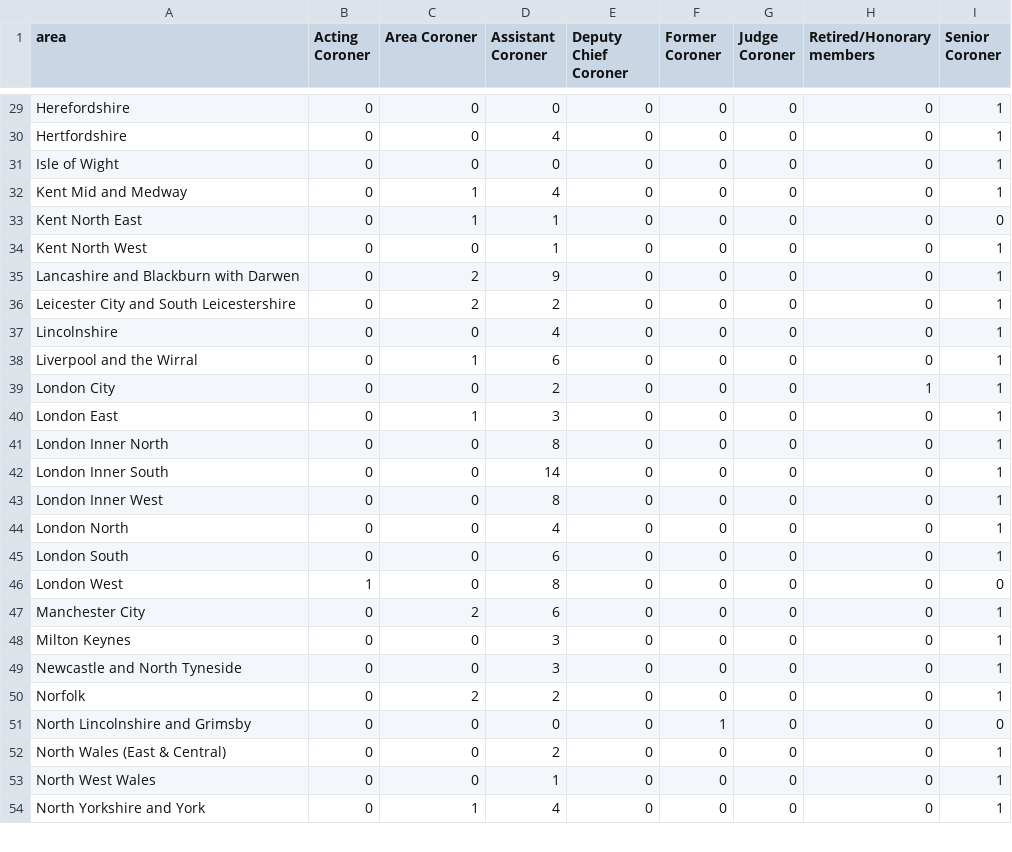
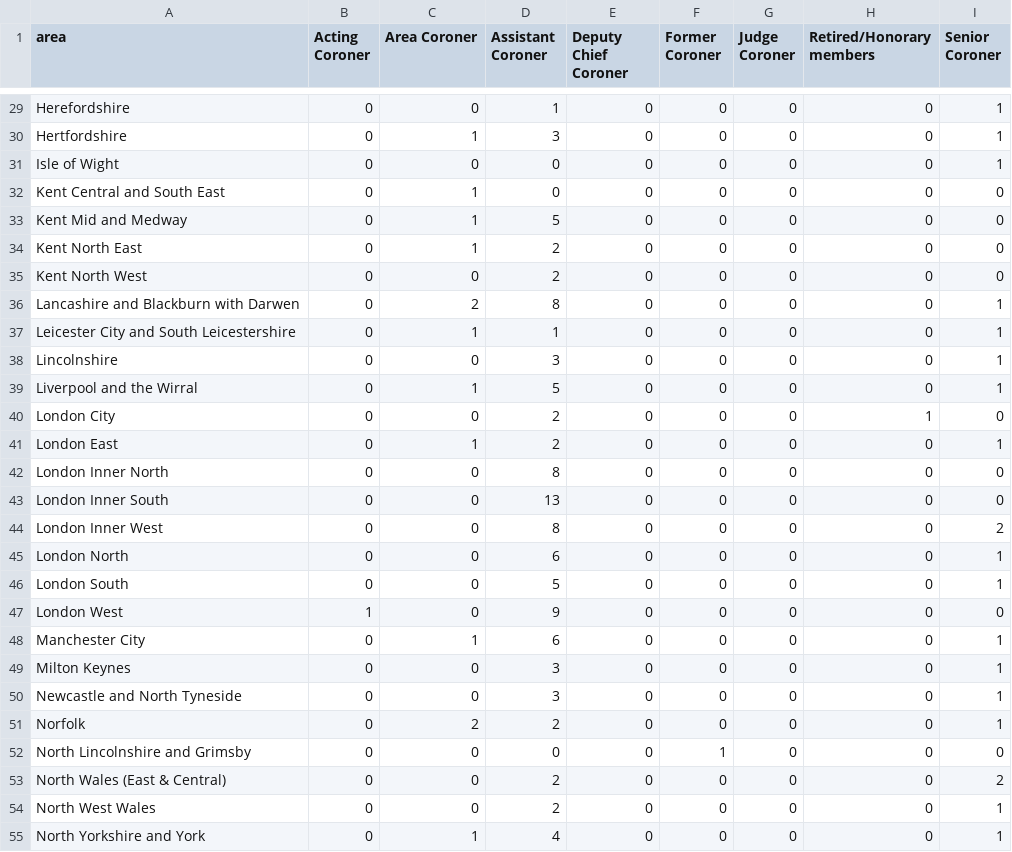
Before and after one commit to Mr-Helpful/preventable-deaths-scraper, a CSV file: src/analyse/counts/data/name/area-counts.csv, drawn as a sheet; only a part is shown, gaps mark what is left out; addresses are those after the commit; the diff covers the shown part only; the diff names each change by its address in the sheet, - before the commit and + after, or states it on an @@ line.

```diff
--- a/src/analyse/counts/data/name/area-counts.csv
+++ b/src/analyse/counts/data/name/area-counts.csv
-D29 (Assistant Coroner): 0
+D29 (Assistant Coroner): 1
-C30 (Area Coroner): 0
+C30 (Area Coroner): 1
-D30 (Assistant Coroner): 4
+D30 (Assistant Coroner): 3
+row 32: Kent Central and South East | 0 | 1 | 0 | 0 | 0 | 0 | 0 | 0
-D33 (Assistant Coroner): 4
+D33 (Assistant Coroner): 5
-I33 (Senior Coroner): 1
+I33 (Senior Coroner): 0
-D34:D35 (Assistant Coroner): 1
+D34:D35 (Assistant Coroner): 2
-I35 (Senior Coroner): 1
+I35 (Senior Coroner): 0
-D36 (Assistant Coroner): 9
+D36 (Assistant Coroner): 8
-C37 (Area Coroner): 2
+C37 (Area Coroner): 1
-D37 (Assistant Coroner): 2
+D37 (Assistant Coroner): 1
-D38 (Assistant Coroner): 4
+D38 (Assistant Coroner): 3
-D39 (Assistant Coroner): 6
+D39 (Assistant Coroner): 5
-I40 (Senior Coroner): 1
+I40 (Senior Coroner): 0
-D41 (Assistant Coroner): 3
+D41 (Assistant Coroner): 2
-I42:I43 (Senior Coroner): 1
+I42:I43 (Senior Coroner): 0
-D43 (Assistant Coroner): 14
+D43 (Assistant Coroner): 13
-I44 (Senior Coroner): 1
+I44 (Senior Coroner): 2
-D45 (Assistant Coroner): 4
+D45 (Assistant Coroner): 6
-D46 (Assistant Coroner): 6
+D46 (Assistant Coroner): 5
-D47 (Assistant Coroner): 8
+D47 (Assistant Coroner): 9
-C48 (Area Coroner): 2
+C48 (Area Coroner): 1
-I53 (Senior Coroner): 1
+I53 (Senior Coroner): 2
-D54 (Assistant Coroner): 1
+D54 (Assistant Coroner): 2
```
Also changed, not shown: 50 edited cells elsewhere in this file, src/analyse/counts/data/name/top-categorised.csv, src/analyse/counts/data/sent/rcpt-statuses.csv, 26 other files.
